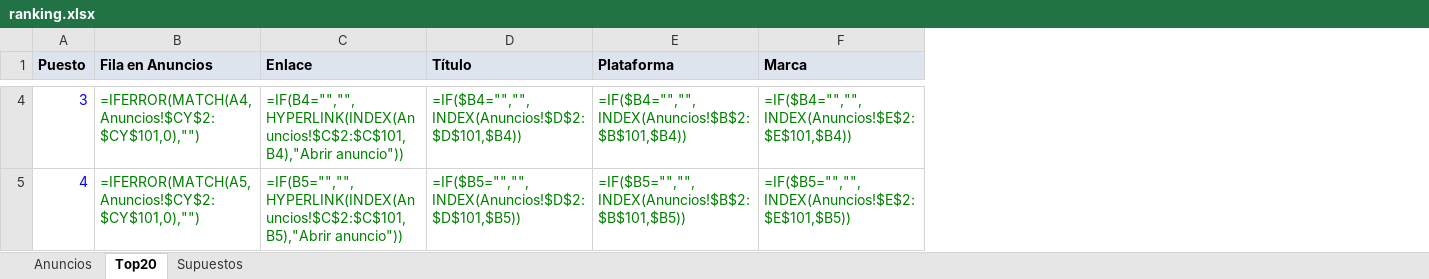
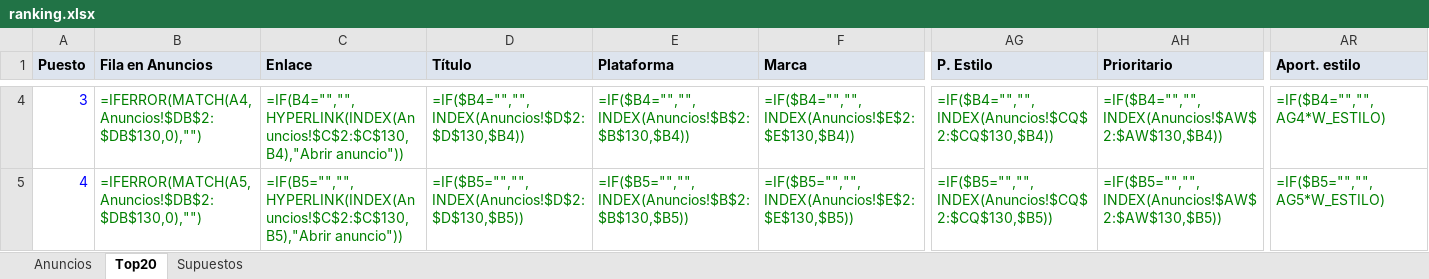
Before and after one commit to Phraselium/Alopecia, an Excel workbook: buscador-coches/ranking.xlsx, sheet Top20, drawn as a sheet; only a part is shown, gaps mark what is left out; values as stored, in another font and other column widths than the file's, no borders; formulas without a stored value are shown as written; the diff covers the shown part only; the diff names each change by its address in the sheet, - before the commit and + after, or states it on an @@ line.

```diff
--- a/buscador-coches/ranking.xlsx (sheet Top20)
+++ b/buscador-coches/ranking.xlsx (sheet Top20)
+column AG (P. Estilo), rows 4-5: =IF($B4="","",INDEX(Anuncios!$CQ$2:$CQ$130,$B4)) | =IF($B5="","",INDEX(Anuncios!$CQ$2:$CQ$130,$B5))
+column AH (Prioritario), rows 4-5: =IF($B4="","",INDEX(Anuncios!$AW$2:$AW$130,$B4)) | =IF($B5="","",INDEX(Anuncios!$AW$2:$AW$130,$B5))
+column AR (Aport. estilo), rows 4-5: =IF($B4="","",AG4*W_ESTILO) | =IF($B5="","",AG5*W_ESTILO)
-B4 (Fila en Anuncios): =IFERROR(MATCH(A4,Anuncios!$CY$2:$CY$101,0),"")
+B4 (Fila en Anuncios): =IFERROR(MATCH(A4,Anuncios!$DB$2:$DB$130,0),"")
-C4 (Enlace): =IF(B4="","",HYPERLINK(INDEX(Anuncios!$C$2:$C$101,B4),"Abrir anuncio"))
+C4 (Enlace): =IF(B4="","",HYPERLINK(INDEX(Anuncios!$C$2:$C$130,B4),"Abrir anuncio"))
-D4 (Título): =IF($B4="","",INDEX(Anuncios!$D$2:$D$101,$B4))
+D4 (Título): =IF($B4="","",INDEX(Anuncios!$D$2:$D$130,$B4))
-E4 (Plataforma): =IF($B4="","",INDEX(Anuncios!$B$2:$B$101,$B4))
+E4 (Plataforma): =IF($B4="","",INDEX(Anuncios!$B$2:$B$130,$B4))
-F4 (Marca): =IF($B4="","",INDEX(Anuncios!$E$2:$E$101,$B4))
+F4 (Marca): =IF($B4="","",INDEX(Anuncios!$E$2:$E$130,$B4))
-B5 (Fila en Anuncios): =IFERROR(MATCH(A5,Anuncios!$CY$2:$CY$101,0),"")
+B5 (Fila en Anuncios): =IFERROR(MATCH(A5,Anuncios!$DB$2:$DB$130,0),"")
-C5 (Enlace): =IF(B5="","",HYPERLINK(INDEX(Anuncios!$C$2:$C$101,B5),"Abrir anuncio"))
+C5 (Enlace): =IF(B5="","",HYPERLINK(INDEX(Anuncios!$C$2:$C$130,B5),"Abrir anuncio"))
-D5 (Título): =IF($B5="","",INDEX(Anuncios!$D$2:$D$101,$B5))
+D5 (Título): =IF($B5="","",INDEX(Anuncios!$D$2:$D$130,$B5))
-E5 (Plataforma): =IF($B5="","",INDEX(Anuncios!$B$2:$B$101,$B5))
+E5 (Plataforma): =IF($B5="","",INDEX(Anuncios!$B$2:$B$130,$B5))
-F5 (Marca): =IF($B5="","",INDEX(Anuncios!$E$2:$E$101,$B5))
+F5 (Marca): =IF($B5="","",INDEX(Anuncios!$E$2:$E$130,$B5))
```
Also changed, not shown: 650 edited cells elsewhere in this sheet, sheet Anuncios, sheet Supuestos, 1 other file.
